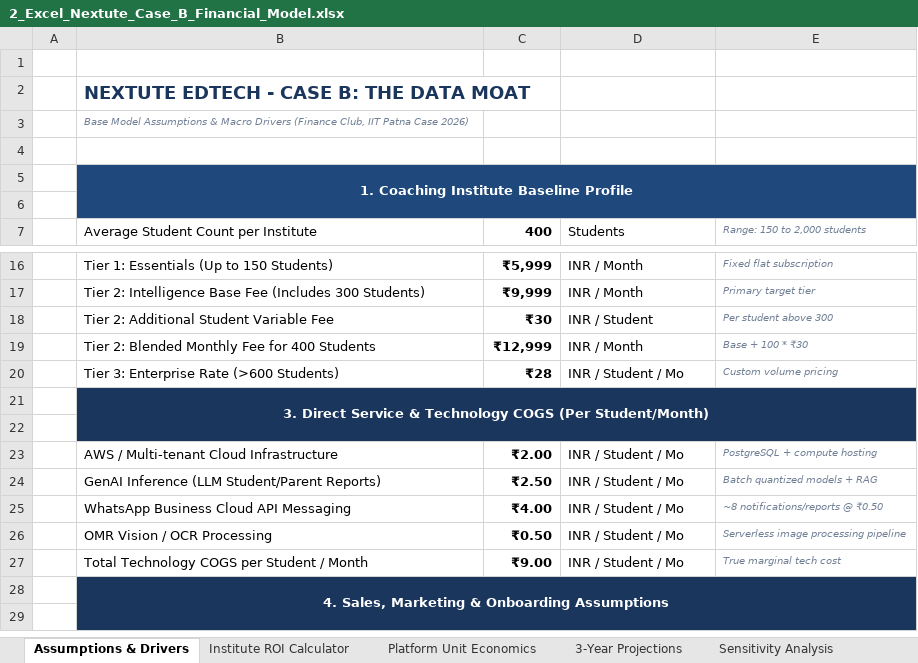
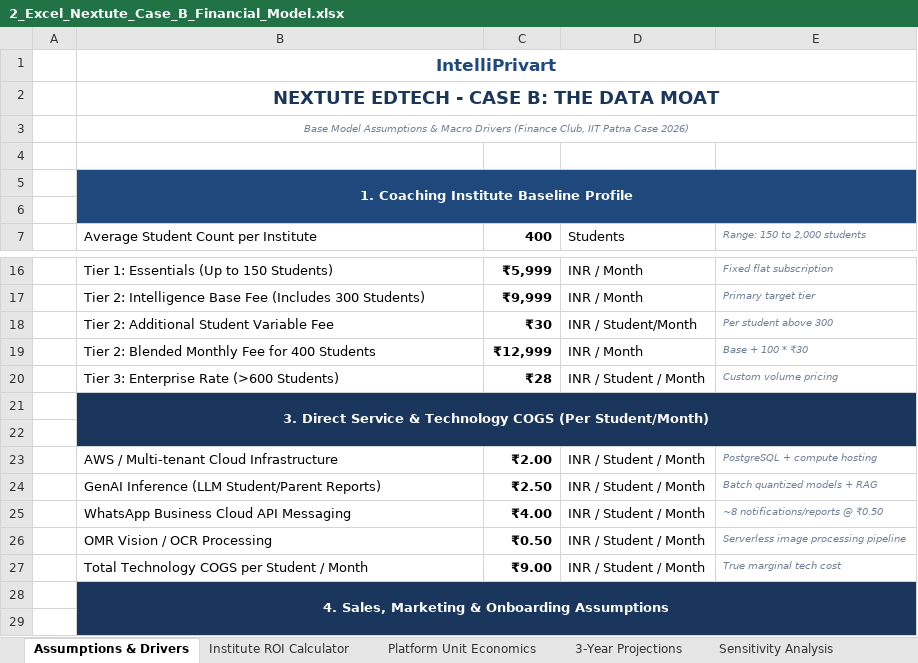
Before and after one commit to codewithanmol-26/Intelliparivart, an Excel workbook: 2_Excel_Nextute_Case_B_Financial_Model.xlsx, sheet Assumptions & Drivers, drawn as a sheet; only a part is shown, gaps mark what is left out; values as stored, in another font and other column widths than the file's, no borders; the diff names each change by its address in the sheet, - before the commit and + after, or states it on an @@ line.

Commit message:
feat: sync 2_Excel_Nextute_Case_B_Financial_Model.xlsx with latest live OneDrive version

```diff
--- a/2_Excel_Nextute_Case_B_Financial_Model.xlsx (sheet Assumptions & Drivers)
+++ b/2_Excel_Nextute_Case_B_Financial_Model.xlsx (sheet Assumptions & Drivers)
-B1: (empty)
+B1: IntelliPrivart
+B1:E1 merged
-B2:B3 alignment: left
+B2:B3 alignment: center
+B2:E2 merged
+B3:E3 merged
-D18 (Students): INR / Student
+D18 (Students): INR / Student/Month
-D20 (Students): INR / Student / Mo
+D20 (Students): INR / Student / Month
-D23:D27 (Students): INR / Student / Mo
+D23:D27 (Students): INR / Student / Month
```
Also changed, not shown: sheet 3-Year Projections, sheet Sensitivity Analysis, sheet Platform Unit Economics, Intelliprivart_ML/Nextute_Case_B_Financial_Model.xlsx.
